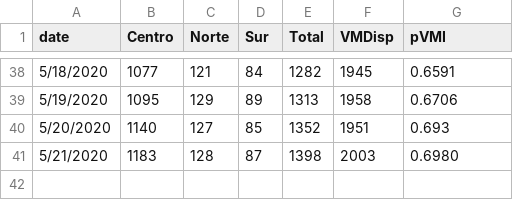
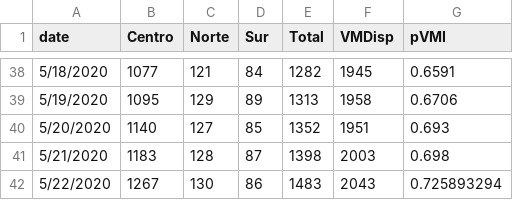
Before and after one commit to maibennett/code, a CSV file: covid/data/VMI.csv, drawn as a sheet; only a part is shown, gaps mark what is left out.

```diff
--- a/covid/data/VMI.csv
+++ b/covid/data/VMI.csv
@@ -40,2 +40,3 @@ date,Centro,Norte,Sur,Total,VMDisp,pVMI
 5/20/2020,1140,127,85,1352,1951,0.693
-5/21/2020,1183,128,87,1398,2003,0.6980
+5/21/2020,1183,128,87,1398,2003,0.698
+5/22/2020,1267,130,86,1483,2043,0.725893294
```
Also changed, not shown: covid/data/VMI_stgo.csv, covid/data/data_covid_region.csv, 5 other files.
